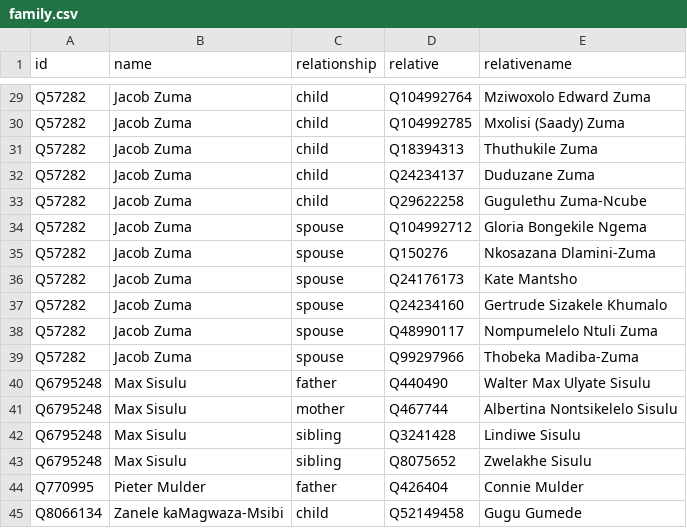
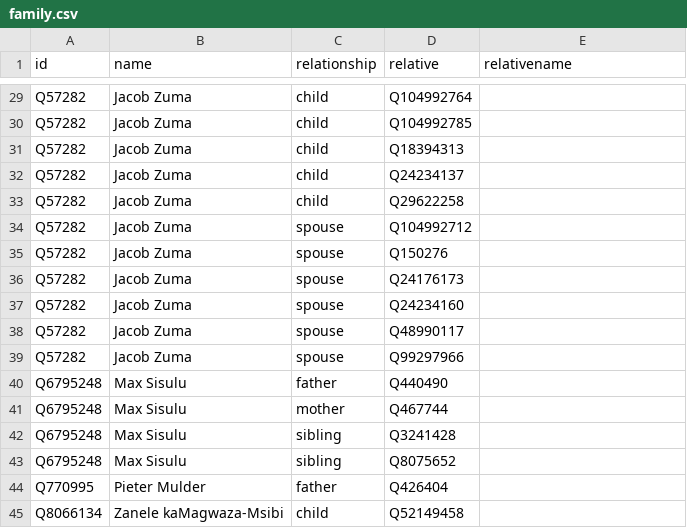
Before and after one commit to every-politician-scrapers/south-africa-cabinet, a CSV file: html/family.csv, drawn as a sheet; only a part is shown, gaps mark what is left out; the diff covers the shown part only; the diff names each change by its address in the sheet, - before the commit and + after, or states it on an @@ line.

```diff
--- a/html/family.csv
+++ b/html/family.csv
-E29 (relativename): Mziwoxolo Edward Zuma
+E29 (relativename): (empty)
-E30 (relativename): Mxolisi (Saady) Zuma
+E30 (relativename): (empty)
-E31 (relativename): Thuthukile Zuma
+E31 (relativename): (empty)
-E32 (relativename): Duduzane Zuma
+E32 (relativename): (empty)
-E33 (relativename): Gugulethu Zuma-Ncube
+E33 (relativename): (empty)
-E34 (relativename): Gloria Bongekile Ngema
+E34 (relativename): (empty)
-E35 (relativename): Nkosazana Dlamini-Zuma
+E35 (relativename): (empty)
-E36 (relativename): Kate Mantsho
+E36 (relativename): (empty)
-E37 (relativename): Gertrude Sizakele Khumalo
+E37 (relativename): (empty)
-E38 (relativename): Nompumelelo Ntuli Zuma
+E38 (relativename): (empty)
-E39 (relativename): Thobeka Madiba-Zuma
+E39 (relativename): (empty)
-E40 (relativename): Walter Max Ulyate Sisulu
+E40 (relativename): (empty)
-E41 (relativename): Albertina Nontsikelelo Sisulu
+E41 (relativename): (empty)
-E42 (relativename): Lindiwe Sisulu
+E42 (relativename): (empty)
-E43 (relativename): Zwelakhe Sisulu
+E43 (relativename): (empty)
-E44 (relativename): Connie Mulder
+E44 (relativename): (empty)
-E45 (relativename): Gugu Gumede
+E45 (relativename): (empty)
```
Also changed, not shown: 27 edited cells elsewhere in this file.
